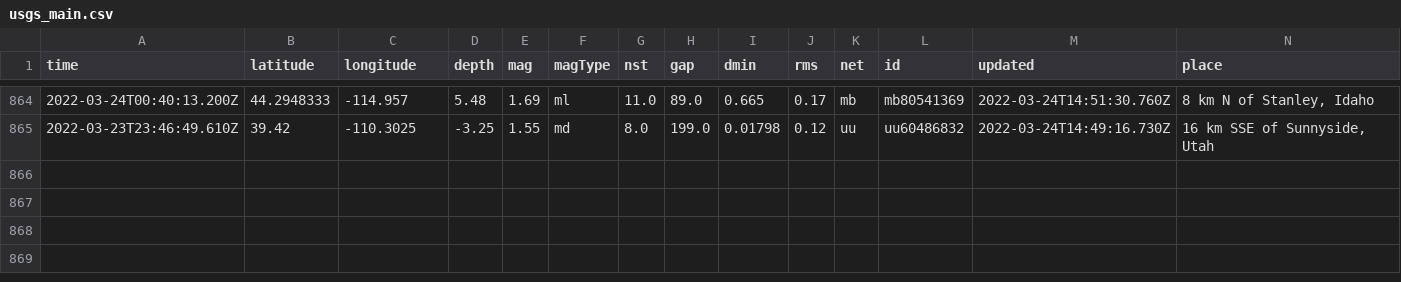
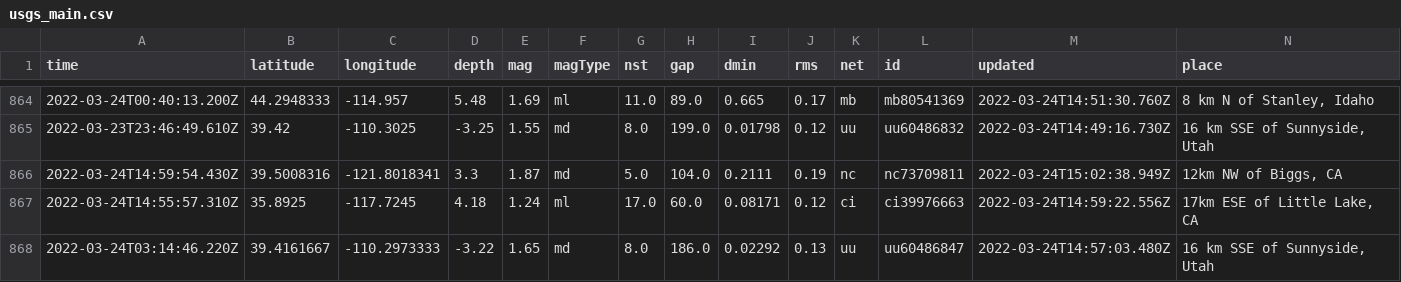
Before and after one commit to pbock/nicar22-github-actions, a CSV file: usgs_main.csv, drawn as a sheet; only a part is shown, gaps mark what is left out; rows hold the shown columns only; the diff names each change by its address in the sheet, - before the commit and + after, or states it on an @@ line.

```diff
--- a/usgs_main.csv
+++ b/usgs_main.csv
+row 866: 2022-03-24T14:59:54.430Z | 39.5008316 | -121.8018341 | 3.3 | 1.87 | md | 5.0 | 104.0 | 0.2111 | 0.19 | nc | nc73709811 | 2022-03-24T15:02:38.949Z | 12km NW of Biggs, CA
+row 867: 2022-03-24T14:55:57.310Z | 35.8925 | -117.7245 | 4.18 | 1.24 | ml | 17.0 | 60.0 | 0.08171 | 0.12 | ci | ci39976663 | 2022-03-24T14:59:22.556Z | 17km ESE of Little Lake, CA
+row 868: 2022-03-24T03:14:46.220Z | 39.4161667 | -110.2973333 | -3.22 | 1.65 | md | 8.0 | 186.0 | 0.02292 | 0.13 | uu | uu60486847 | 2022-03-24T14:57:03.480Z | 16 km SSE of Sunnyside, Utah
```
Also changed, not shown: usgs_current.csv.
